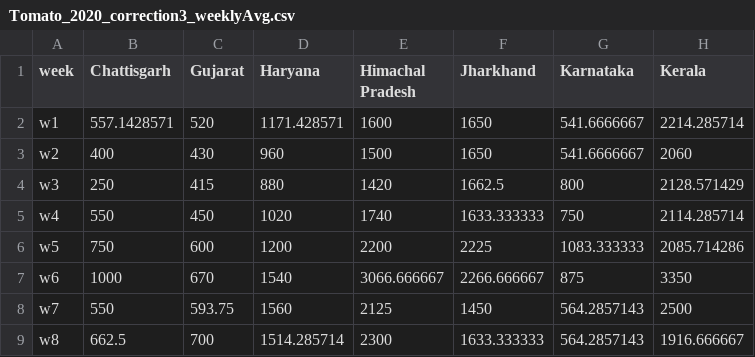
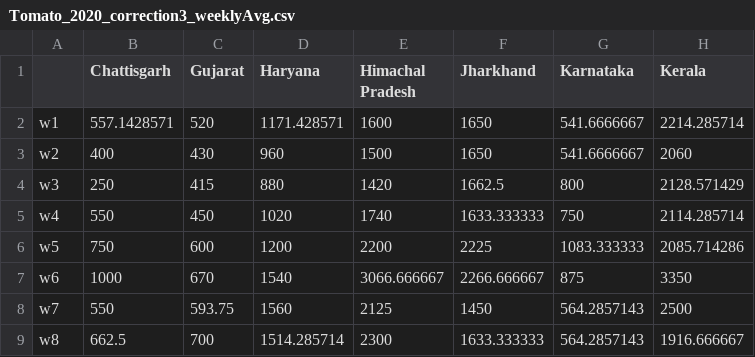
Before and after one commit to dheeraj-2000/COVID19-Analysis-on-Vegetable_prices, a CSV file: state/Tomato_2020_correction3_weeklyAvg.csv, drawn as a sheet; only a part is shown; the diff names each change by its address in the sheet, - before the commit and + after, or states it on an @@ line.

```diff
--- a/state/Tomato_2020_correction3_weeklyAvg.csv
+++ b/state/Tomato_2020_correction3_weeklyAvg.csv
-A1: week
+A1: (empty)
```
Also changed, not shown: 2 other files.
